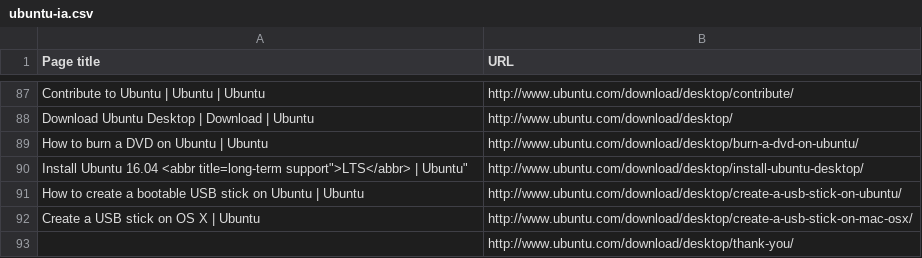
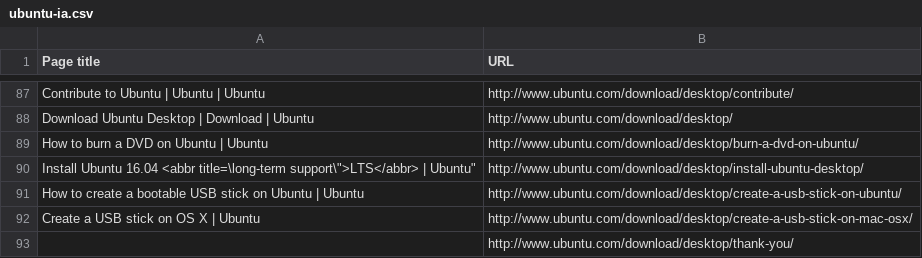
Before and after one commit to canonical/ubuntu.com, a CSV file: templates/ubuntu-ia.csv, drawn as a sheet; only a part is shown, gaps mark what is left out.

```diff
--- a/templates/ubuntu-ia.csv
+++ b/templates/ubuntu-ia.csv
@@ -89,3 +89,3 @@
 "How to burn a DVD on Ubuntu | Ubuntu", "http://www.ubuntu.com/download/desktop/burn-a-dvd-on-ubuntu/"
-"Install Ubuntu 16.04 <abbr title="long-term support">LTS</abbr> | Ubuntu", "http://www.ubuntu.com/download/desktop/install-ubuntu-desktop/"
+"Install Ubuntu 16.04 <abbr title=\"long-term support\">LTS</abbr> | Ubuntu", "http://www.ubuntu.com/download/desktop/install-ubuntu-desktop/"
 "How to create a bootable USB stick on Ubuntu | Ubuntu", "http://www.ubuntu.com/download/desktop/create-a-usb-stick-on-ubuntu/"
```
Also changed, not shown: 1 other file.
